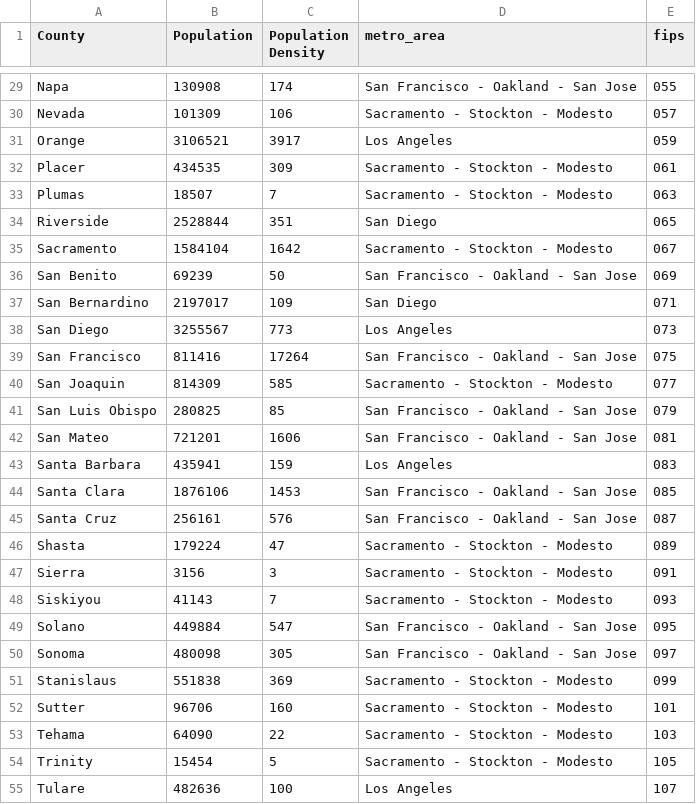
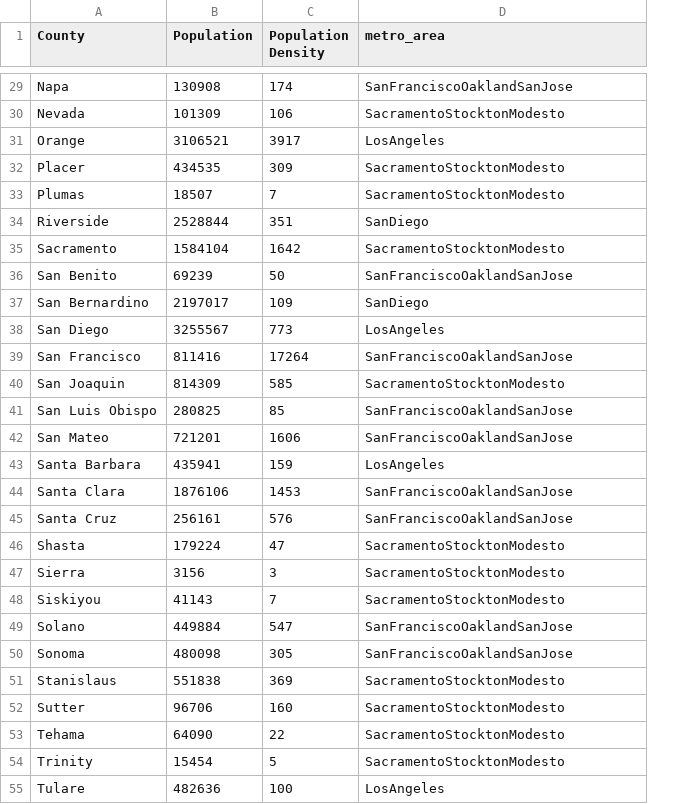
Before and after one commit to VidusheeB/HungerProjectCurrentJune, a CSV file: src/data/popData.csv, drawn as a sheet; only a part is shown, gaps mark what is left out; the diff covers the shown part only; the diff names each change by its address in the sheet, - before the commit and + after, or states it on an @@ line.

```diff
--- a/src/data/popData.csv
+++ b/src/data/popData.csv
-column E (fips), rows 29-55: 055 | 057 | 059 | 061 | 063 | 065 | 067 | 069 | 071 | 073 | 075 | 077 | 079 | 081 | 083 | 085 | 087 | 089 | 091 | 093 | 095 | 097 | 099 | 101 | 103 | 105 | 107
-D29 (metro_area): San Francisco - Oakland - San Jose
+D29 (metro_area): SanFranciscoOaklandSanJose
-D30 (metro_area): Sacramento - Stockton - Modesto
+D30 (metro_area): SacramentoStocktonModesto
-D31 (metro_area): Los Angeles
+D31 (metro_area): LosAngeles
-D32:D33 (metro_area): Sacramento - Stockton - Modesto
+D32:D33 (metro_area): SacramentoStocktonModesto
-D34 (metro_area): San Diego
+D34 (metro_area): SanDiego
-D35 (metro_area): Sacramento - Stockton - Modesto
+D35 (metro_area): SacramentoStocktonModesto
-D36 (metro_area): San Francisco - Oakland - San Jose
+D36 (metro_area): SanFranciscoOaklandSanJose
-D37 (metro_area): San Diego
+D37 (metro_area): SanDiego
-D38 (metro_area): Los Angeles
+D38 (metro_area): LosAngeles
-D39 (metro_area): San Francisco - Oakland - San Jose
+D39 (metro_area): SanFranciscoOaklandSanJose
-D40 (metro_area): Sacramento - Stockton - Modesto
+D40 (metro_area): SacramentoStocktonModesto
-D41:D42 (metro_area): San Francisco - Oakland - San Jose
+D41:D42 (metro_area): SanFranciscoOaklandSanJose
-D43 (metro_area): Los Angeles
+D43 (metro_area): LosAngeles
-D44:D45 (metro_area): San Francisco - Oakland - San Jose
+D44:D45 (metro_area): SanFranciscoOaklandSanJose
-D46:D48 (metro_area): Sacramento - Stockton - Modesto
+D46:D48 (metro_area): SacramentoStocktonModesto
-D49:D50 (metro_area): San Francisco - Oakland - San Jose
+D49:D50 (metro_area): SanFranciscoOaklandSanJose
-D51:D54 (metro_area): Sacramento - Stockton - Modesto
+D51:D54 (metro_area): SacramentoStocktonModesto
-D55 (metro_area): Los Angeles
+D55 (metro_area): LosAngeles
```
Also changed, not shown: 31 edited cells elsewhere in this file, 31 other files.
